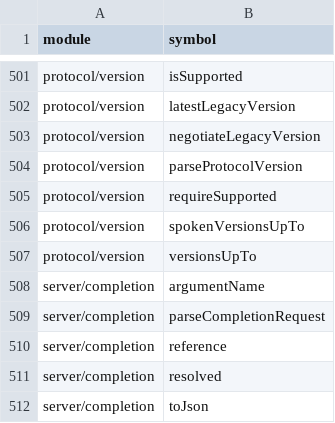
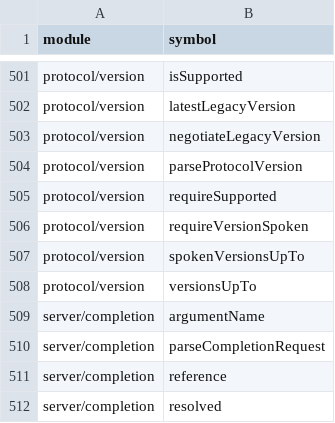
Before and after one commit to jasagiri/mcp-nim-sdk, a TSV file: docs/quality/public-surface.tsv, drawn as a sheet; only a part is shown, gaps mark what is left out; the shorter side is filled out with more unchanged rows; the diff names each change by its address in the sheet, - before the commit and + after, or states it on an @@ line.

```diff
--- a/docs/quality/public-surface.tsv
+++ b/docs/quality/public-surface.tsv
+row 506: protocol/version | requireVersionSpoken
```
Also changed, not shown: 6 other files.
